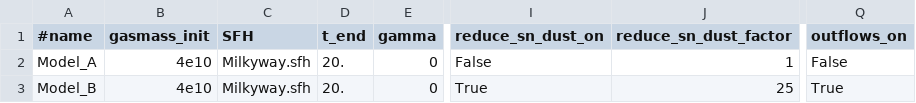
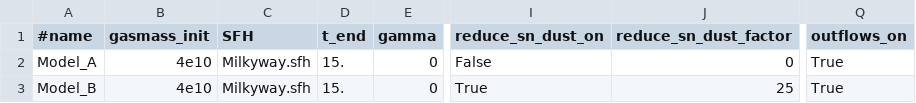
Before and after one commit to zemogle/chemevol, a CSV file: chemevol/examples/data.csv, drawn as a sheet; only a part is shown, gaps mark what is left out; the diff names each change by its address in the sheet, - before the commit and + after, or states it on an @@ line.

Commit message:
tested that reduce_sn_dust works in way it should

```diff
--- a/chemevol/examples/data.csv
+++ b/chemevol/examples/data.csv
-D2:D3 (t_end): 20.
+D2:D3 (t_end): 15.
-J2 (reduce_sn_dust_factor): 1
+J2 (reduce_sn_dust_factor): 0
-Q2 (outflows_on): False
+Q2 (outflows_on): True
```
Also changed, not shown: 4 other files.
